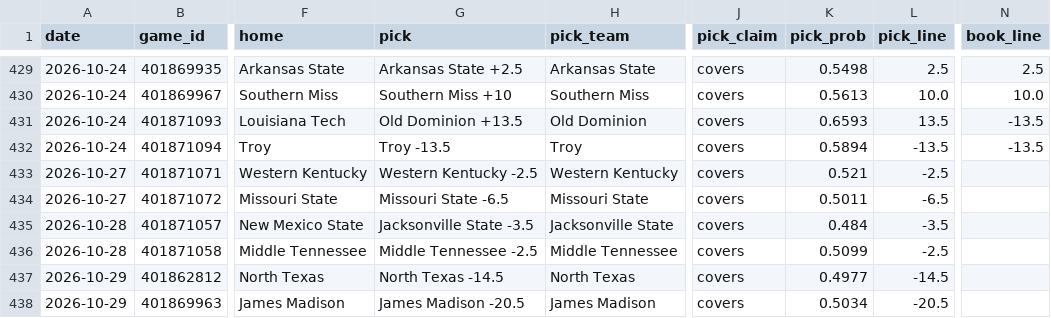
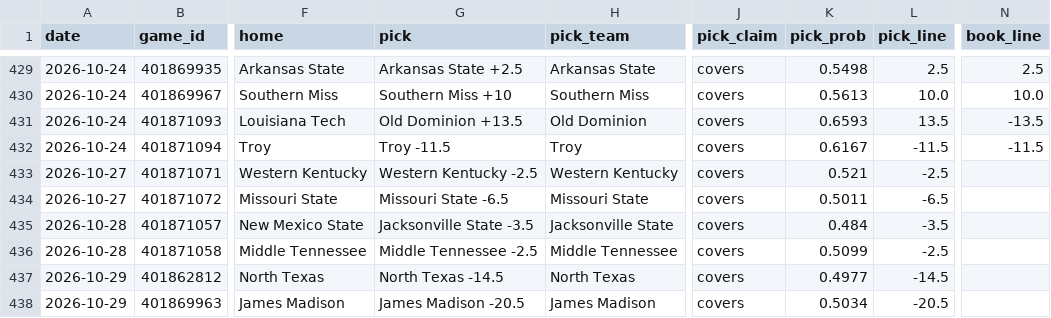
Before and after one commit to azcal/mbm-ncaaf, a CSV file: logs/picks.csv, drawn as a sheet; only a part is shown, gaps mark what is left out; the diff covers the shown part only; the diff names each change by its address in the sheet, - before the commit and + after, or states it on an @@ line.

```diff
--- a/logs/picks.csv
+++ b/logs/picks.csv
-G432 (pick): Troy -13.5
+G432 (pick): Troy -11.5
-K432 (pick_prob): 0.5894
+K432 (pick_prob): 0.6167
-L432 (pick_line): -13.5
+L432 (pick_line): -11.5
-N432 (book_line): -13.5
+N432 (book_line): -11.5
```
Also changed, not shown: 4 added rows and 29 edited cells elsewhere in this file, logs/predictions.csv, 2 other files.
